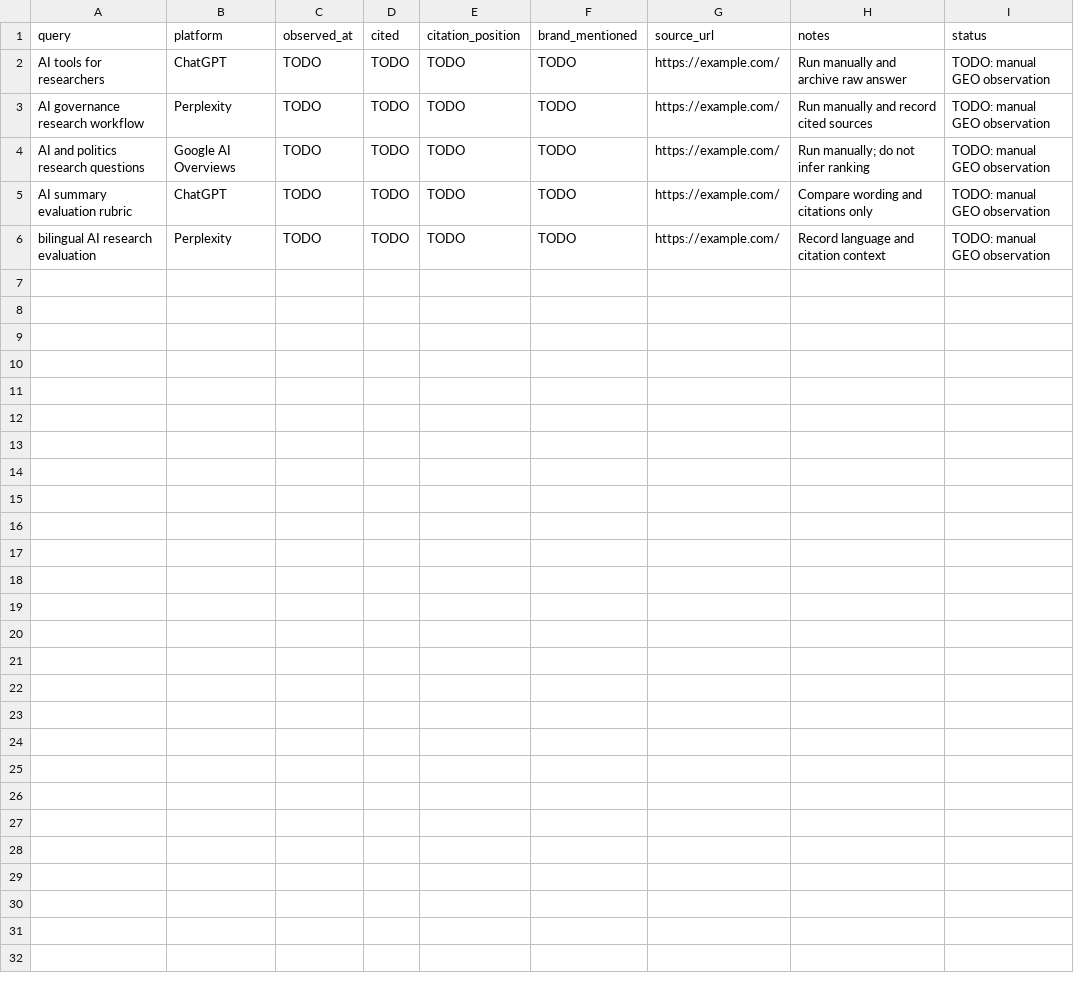
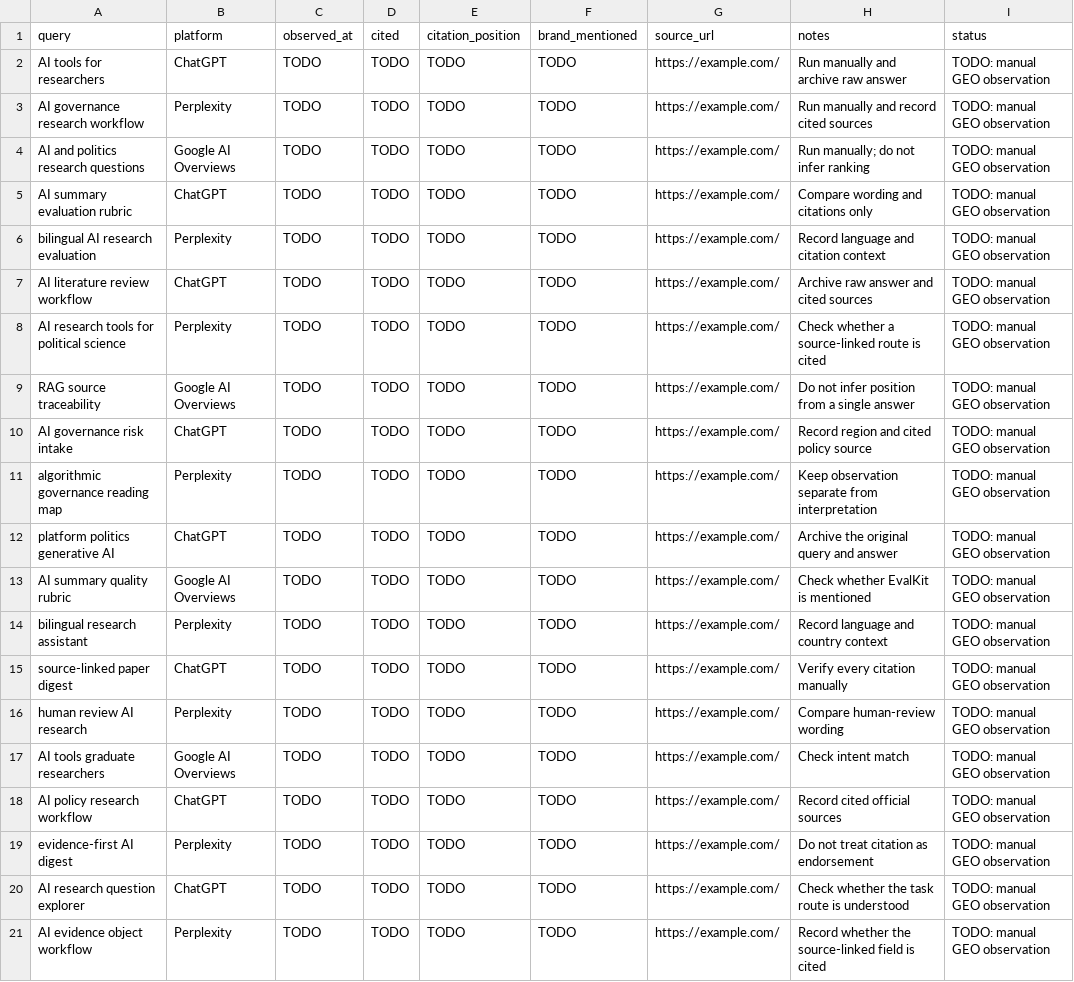
Before and after one commit to xiaohuhuxiaozhuzhu/01-research-site, a CSV file: output/geo_tracking.csv, drawn as a sheet; the diff names each change by its address in the sheet, - before the commit and + after, or states it on an @@ line.

Commit message:
Add editorial governance and SEO asset contract

```diff
--- a/output/geo_tracking.csv
+++ b/output/geo_tracking.csv
+row 7: AI literature review workflow | ChatGPT | TODO | TODO | TODO | TODO | https://example.com/ | Archive raw answer and cited sources | TODO: manual GEO observation
+row 8: AI research tools for political science | Perplexity | TODO | TODO | TODO | TODO | https://example.com/ | Check whether a source-linked route is cited | TODO: manual GEO observation
+row 9: RAG source traceability | Google AI Overviews | TODO | TODO | TODO | TODO | https://example.com/ | Do not infer position from a single answer | TODO: manual GEO observation
+row 10: AI governance risk intake | ChatGPT | TODO | TODO | TODO | TODO | https://example.com/ | Record region and cited policy source | TODO: manual GEO observation
+row 11: algorithmic governance reading map | Perplexity | TODO | TODO | TODO | TODO | https://example.com/ | Keep observation separate from interpretation | TODO: manual GEO observation
+row 12: platform politics generative AI | ChatGPT | TODO | TODO | TODO | TODO | https://example.com/ | Archive the original query and answer | TODO: manual GEO observation
+row 13: AI summary quality rubric | Google AI Overviews | TODO | TODO | TODO | TODO | https://example.com/ | Check whether EvalKit is mentioned | TODO: manual GEO observation
+row 14: bilingual research assistant | Perplexity | TODO | TODO | TODO | TODO | https://example.com/ | Record language and country context | TODO: manual GEO observation
+row 15: source-linked paper digest | ChatGPT | TODO | TODO | TODO | TODO | https://example.com/ | Verify every citation manually | TODO: manual GEO observation
+row 16: human review AI research | Perplexity | TODO | TODO | TODO | TODO | https://example.com/ | Compare human-review wording | TODO: manual GEO observation
+row 17: AI tools graduate researchers | Google AI Overviews | TODO | TODO | TODO | TODO | https://example.com/ | Check intent match | TODO: manual GEO observation
+row 18: AI policy research workflow | ChatGPT | TODO | TODO | TODO | TODO | https://example.com/ | Record cited official sources | TODO: manual GEO observation
+row 19: evidence-first AI digest | Perplexity | TODO | TODO | TODO | TODO | https://example.com/ | Do not treat citation as endorsement | TODO: manual GEO observation
+row 20: AI research question explorer | ChatGPT | TODO | TODO | TODO | TODO | https://example.com/ | Check whether the task route is understood | TODO: manual GEO observation
+row 21: AI evidence object workflow | Perplexity | TODO | TODO | TODO | TODO | https://example.com/ | Record whether the source-linked field is cited | TODO: manual GEO observation
```
Also changed, not shown: 6 other files.
